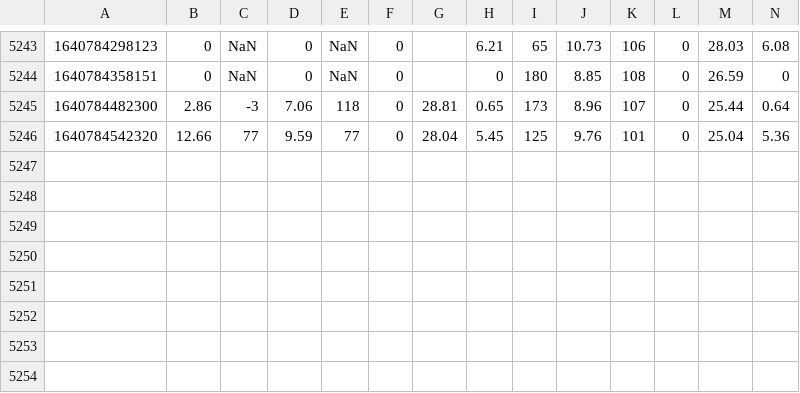
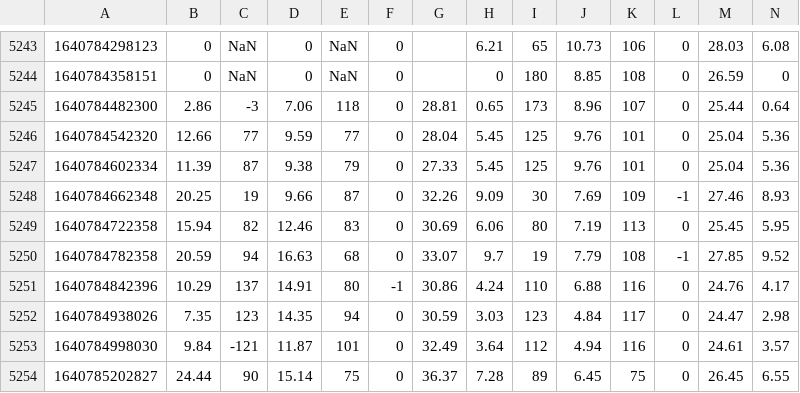
Before and after one commit to jestersimpps/cryptosignals, a CSV file: server/input.csv, drawn as a sheet; only a part is shown, gaps mark what is left out; rows hold the shown columns only; the diff names each change by its address in the sheet, - before the commit and + after, or states it on an @@ line.

```diff
--- a/server/input.csv
+++ b/server/input.csv
+row 5247: 1640784602334 | 11.39 | 87 | 9.38 | 79 | 0 | 27.33 | 5.45 | 125 | 9.76 | 101 | 0 | 25.04 | 5.36
+row 5248: 1640784662348 | 20.25 | 19 | 9.66 | 87 | 0 | 32.26 | 9.09 | 30 | 7.69 | 109 | -1 | 27.46 | 8.93
+row 5249: 1640784722358 | 15.94 | 82 | 12.46 | 83 | 0 | 30.69 | 6.06 | 80 | 7.19 | 113 | 0 | 25.45 | 5.95
+row 5250: 1640784782358 | 20.59 | 94 | 16.63 | 68 | 0 | 33.07 | 9.7 | 19 | 7.79 | 108 | -1 | 27.85 | 9.52
+row 5251: 1640784842396 | 10.29 | 137 | 14.91 | 80 | -1 | 30.86 | 4.24 | 110 | 6.88 | 116 | 0 | 24.76 | 4.17
+row 5252: 1640784938026 | 7.35 | 123 | 14.35 | 94 | 0 | 30.59 | 3.03 | 123 | 4.84 | 117 | 0 | 24.47 | 2.98
+row 5253: 1640784998030 | 9.84 | -121 | 11.87 | 101 | 0 | 32.49 | 3.64 | 112 | 4.94 | 116 | 0 | 24.61 | 3.57
+row 5254: 1640785202827 | 24.44 | 90 | 15.14 | 75 | 0 | 36.37 | 7.28 | 89 | 6.45 | 75 | 0 | 26.45 | 6.55
```
Also changed, not shown: 1 other file.
